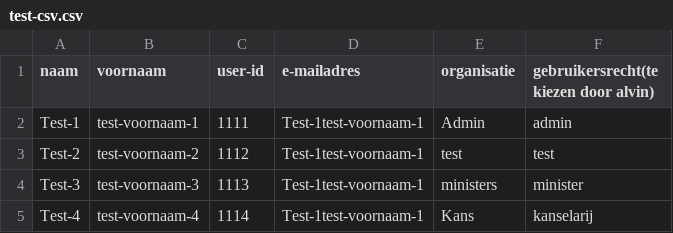
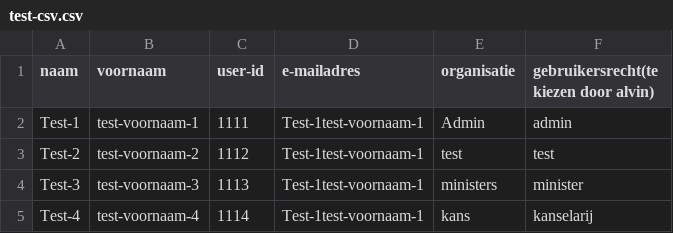
Before and after one commit to kanselarij-vlaanderen/user-management-service, a CSV file: test-csv.csv, drawn as a sheet.

Commit message:
added the import for users by csv

```diff
--- a/test-csv.csv
+++ b/test-csv.csv
@@ -4,2 +4,2 @@ Test-2,test-voornaam-2,1112,Test-1test-voornaam-1,test,test
 Test-3,test-voornaam-3,1113,Test-1test-voornaam-1,ministers,minister
-Test-4,test-voornaam-4,1114,Test-1test-voornaam-1,Kans,kanselarij
+Test-4,test-voornaam-4,1114,Test-1test-voornaam-1,kans,kanselarij
```
Also changed, not shown: 4 other files.
